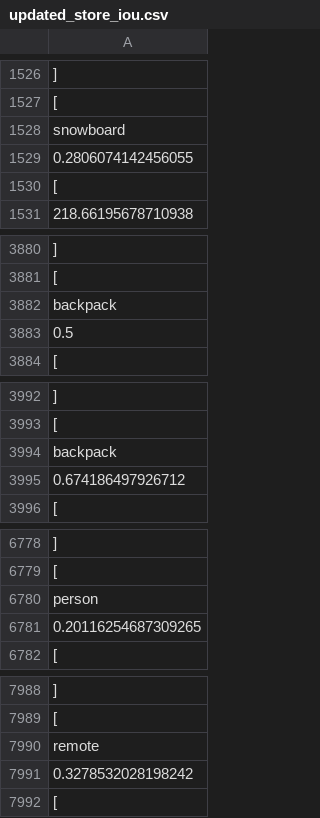
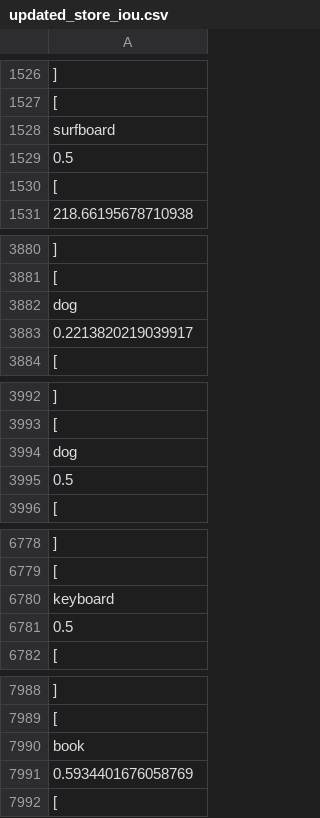
Before and after one commit to zhouzypaul/object-recognition-imu, a CSV file: iou_output/updated_store_iou.csv, drawn as a sheet; only a part is shown, gaps mark what is left out; the diff covers the shown part only.

```diff
--- a/iou_output/updated_store_iou.csv
+++ b/iou_output/updated_store_iou.csv
@@ -1527,4 +1527,4 @@
     [
-      "snowboard",
-      0.2806074142456055,
+      "surfboard",
+      0.5,
       [
@@ -3881,4 +3881,4 @@
     [
-      "backpack",
-      0.5,
+      "dog",
+      0.2213820219039917,
       [
@@ -3993,4 +3993,4 @@
     [
-      "backpack",
-      0.674186497926712,
+      "dog",
+      0.5,
       [
@@ -6779,4 +6779,4 @@
     [
-      "person",
-      0.20116254687309265,
+      "keyboard",
+      0.5,
       [
@@ -7989,4 +7989,4 @@
     [
-      "remote",
-      0.3278532028198242,
+      "book",
+      0.5934401676058769,
       [
```
Also changed, not shown: 23 edited cells elsewhere in this file, iou_output/iou.csv, iou_output/updated_read_iou.csv, 14 other files.
